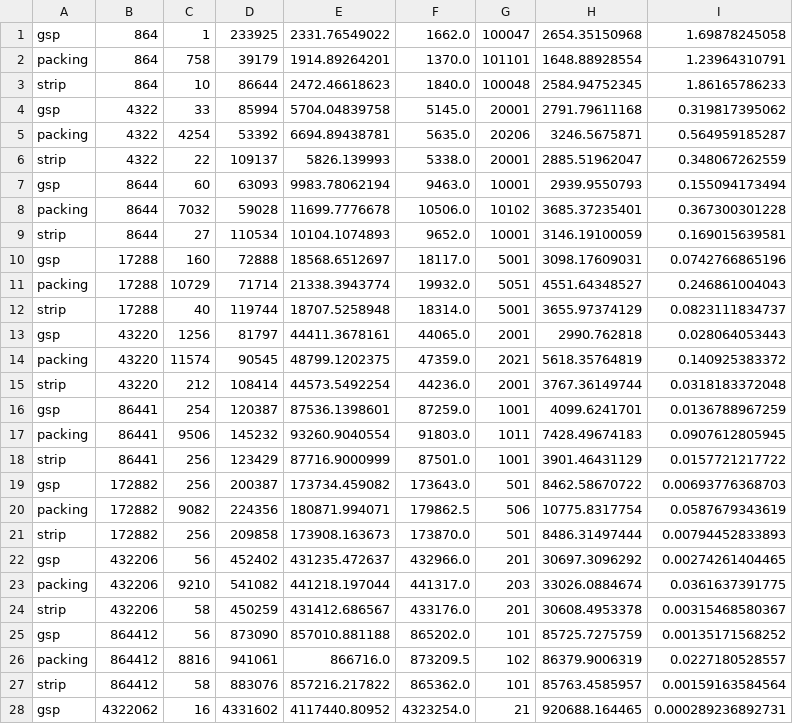
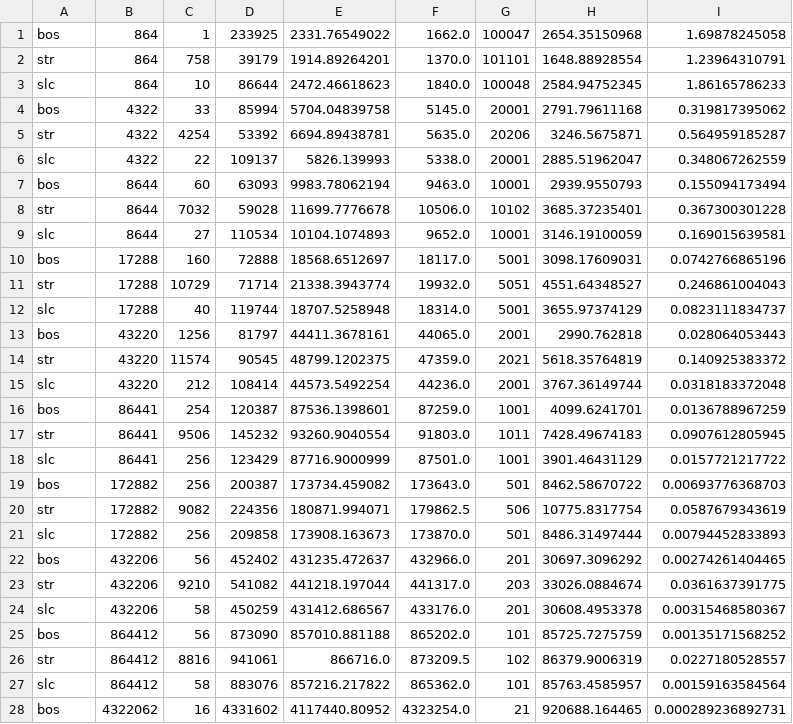
Before and after one commit to ablimit/hadoopgis, a CSV file: partition/plots/stats/osm.eval.csv, drawn as a sheet; only a part is shown; the diff covers the shown part only.

```diff
--- a/partition/plots/stats/osm.eval.csv
+++ b/partition/plots/stats/osm.eval.csv
@@ -1,28 +1,28 @@
-gsp,864,1,233925,2331.76549022,1662.0,100047,2654.35150968,1.69878245058
-packing,864,758,39179,1914.89264201,1370.0,101101,1648.88928554,1.23964310791
-strip,864,10,86644,2472.46618623,1840.0,100048,2584.94752345,1.86165786233
-gsp,4322,33,85994,5704.04839758,5145.0,20001,2791.79611168,0.319817395062
-packing,4322,4254,53392,6694.89438781,5635.0,20206,3246.5675871,0.564959185287
-strip,4322,22,109137,5826.139993,5338.0,20001,2885.51962047,0.348067262559
-gsp,8644,60,63093,9983.78062194,9463.0,10001,2939.9550793,0.155094173494
-packing,8644,7032,59028,11699.7776678,10506.0,10102,3685.37235401,0.367300301228
-strip,8644,27,110534,10104.1074893,9652.0,10001,3146.19100059,0.169015639581
-gsp,17288,160,72888,18568.6512697,18117.0,5001,3098.17609031,0.0742766865196
-packing,17288,10729,71714,21338.3943774,19932.0,5051,4551.64348527,0.246861004043
-strip,17288,40,119744,18707.5258948,18314.0,5001,3655.97374129,0.0823111834737
-gsp,43220,1256,81797,44411.3678161,44065.0,2001,2990.762818,0.028064053443
-packing,43220,11574,90545,48799.1202375,47359.0,2021,5618.35764819,0.140925383372
-strip,43220,212,108414,44573.5492254,44236.0,2001,3767.36149744,0.0318183372048
-gsp,86441,254,120387,87536.1398601,87259.0,1001,4099.6241701,0.0136788967259
-packing,86441,9506,145232,93260.9040554,91803.0,1011,7428.49674183,0.0907612805945
-strip,86441,256,123429,87716.9000999,87501.0,1001,3901.46431129,0.0157721217722
-gsp,172882,256,200387,173734.459082,173643.0,501,8462.58670722,0.00693776368703
-packing,172882,9082,224356,180871.994071,179862.5,506,10775.8317754,0.0587679343619
-strip,172882,256,209858,173908.163673,173870.0,501,8486.31497444,0.00794452833893
-gsp,432206,56,452402,431235.472637,432966.0,201,30697.3096292,0.00274261404465
-packing,432206,9210,541082,441218.197044,441317.0,203,33026.0884674,0.0361637391775
-strip,432206,58,450259,431412.686567,433176.0,201,30608.4953378,0.00315468580367
-gsp,864412,56,873090,857010.881188,865202.0,101,85725.7275759,0.00135171568252
-packing,864412,8816,941061,866716.0,873209.5,102,86379.9006319,0.0227180528557
-strip,864412,58,883076,857216.217822,865362.0,101,85763.4585957,0.00159163584564
-gsp,4322062,16,4331602,4117440.80952,4323254.0,21,920688.164465,0.000289236892731
+bos,864,1,233925,2331.76549022,1662.0,100047,2654.35150968,1.69878245058
+str,864,758,39179,1914.89264201,1370.0,101101,1648.88928554,1.23964310791
+slc,864,10,86644,2472.46618623,1840.0,100048,2584.94752345,1.86165786233
+bos,4322,33,85994,5704.04839758,5145.0,20001,2791.79611168,0.319817395062
+str,4322,4254,53392,6694.89438781,5635.0,20206,3246.5675871,0.564959185287
+slc,4322,22,109137,5826.139993,5338.0,20001,2885.51962047,0.348067262559
+bos,8644,60,63093,9983.78062194,9463.0,10001,2939.9550793,0.155094173494
+str,8644,7032,59028,11699.7776678,10506.0,10102,3685.37235401,0.367300301228
+slc,8644,27,110534,10104.1074893,9652.0,10001,3146.19100059,0.169015639581
+bos,17288,160,72888,18568.6512697,18117.0,5001,3098.17609031,0.0742766865196
+str,17288,10729,71714,21338.3943774,19932.0,5051,4551.64348527,0.246861004043
+slc,17288,40,119744,18707.5258948,18314.0,5001,3655.97374129,0.0823111834737
+bos,43220,1256,81797,44411.3678161,44065.0,2001,2990.762818,0.028064053443
+str,43220,11574,90545,48799.1202375,47359.0,2021,5618.35764819,0.140925383372
+slc,43220,212,108414,44573.5492254,44236.0,2001,3767.36149744,0.0318183372048
+bos,86441,254,120387,87536.1398601,87259.0,1001,4099.6241701,0.0136788967259
+str,86441,9506,145232,93260.9040554,91803.0,1011,7428.49674183,0.0907612805945
+slc,86441,256,123429,87716.9000999,87501.0,1001,3901.46431129,0.0157721217722
+bos,172882,256,200387,173734.459082,173643.0,501,8462.58670722,0.00693776368703
+str,172882,9082,224356,180871.994071,179862.5,506,10775.8317754,0.0587679343619
+slc,172882,256,209858,173908.163673,173870.0,501,8486.31497444,0.00794452833893
+bos,432206,56,452402,431235.472637,432966.0,201,30697.3096292,0.00274261404465
+str,432206,9210,541082,441218.197044,441317.0,203,33026.0884674,0.0361637391775
+slc,432206,58,450259,431412.686567,433176.0,201,30608.4953378,0.00315468580367
+bos,864412,56,873090,857010.881188,865202.0,101,85725.7275759,0.00135171568252
+str,864412,8816,941061,866716.0,873209.5,102,86379.9006319,0.0227180528557
+slc,864412,58,883076,857216.217822,865362.0,101,85763.4585957,0.00159163584564
+bos,4322062,16,4331602,4117440.80952,4323254.0,21,920688.164465,0.000289236892731
```
Also changed, not shown: 12 edited cells elsewhere in this file, partition/plots/stats/pais.eval.csv, 6 other files.
